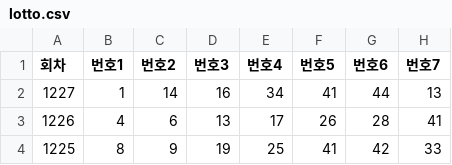
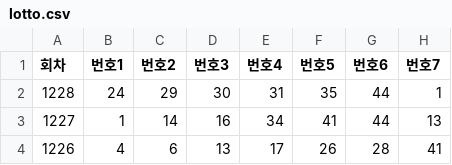
Before and after one commit to gaiger777/mskim, a CSV file: src/resources/lotto.csv, drawn as a sheet; only a part is shown; the shorter side is filled out with more unchanged rows.

```diff
--- a/src/resources/lotto.csv
+++ b/src/resources/lotto.csv
@@ -1,2 +1,3 @@
 회차,번호1,번호2,번호3,번호4,번호5,번호6,번호7
+1228,24,29,30,31,35,44,1
 1227,1,14,16,34,41,44,13
```
Also changed, not shown: 1 other file.
